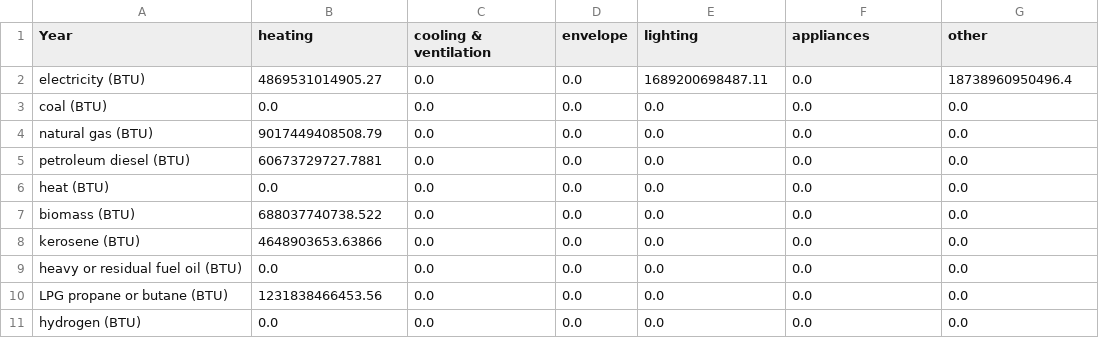
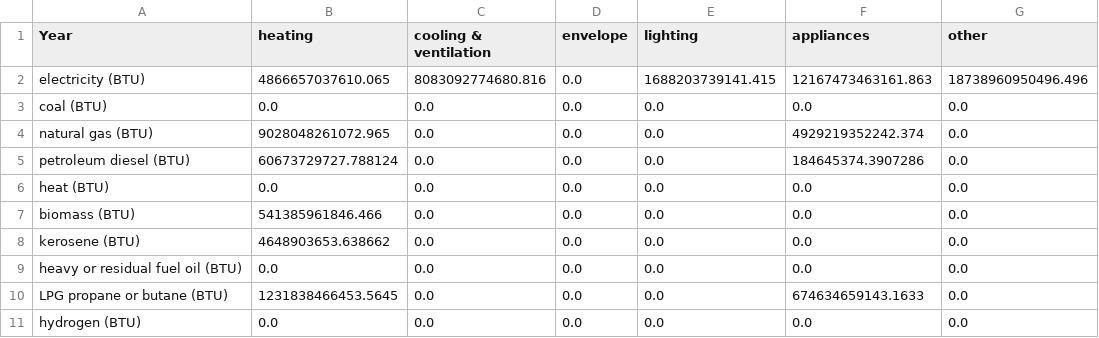
Before and after one commit to EnergyInnovation/eps-alabama, a CSV file: InputData/bldgs/SYCEU/SYCEU-rural-residential.csv, drawn as a sheet; the diff names each change by its address in the sheet, - before the commit and + after, or states it on an @@ line.

Commit message:
4.0.3 model and data

```diff
--- a/InputData/bldgs/SYCEU/SYCEU-rural-residential.csv
+++ b/InputData/bldgs/SYCEU/SYCEU-rural-residential.csv
-B2 (heating): 4869531014905.27
+B2 (heating): 4866657037610.065
-C2 (cooling & ventilation): 0.0
+C2 (cooling & ventilation): 8083092774680.816
-E2 (lighting): 1689200698487.11
+E2 (lighting): 1688203739141.415
-F2 (appliances): 0.0
+F2 (appliances): 12167473463161.863
-G2 (other): 18738960950496.4
+G2 (other): 18738960950496.496
-B4 (heating): 9017449408508.79
+B4 (heating): 9028048261072.965
-F4 (appliances): 0.0
+F4 (appliances): 4929219352242.374
-B5 (heating): 60673729727.7881
+B5 (heating): 60673729727.788124
-F5 (appliances): 0.0
+F5 (appliances): 184645374.3907286
-B7 (heating): 688037740738.522
+B7 (heating): 541385961846.466
-B8 (heating): 4648903653.63866
+B8 (heating): 4648903653.638662
-B10 (heating): 1231838466453.56
+B10 (heating): 1231838466453.5645
-F10 (appliances): 0.0
+F10 (appliances): 674634659143.1633
```
Also changed, not shown: InputData/bldgs/SYCEU/SYCEU-commercial.csv, InputData/bldgs/SYCEU/SYCEU-urban-residential.csv, 9 other files.
